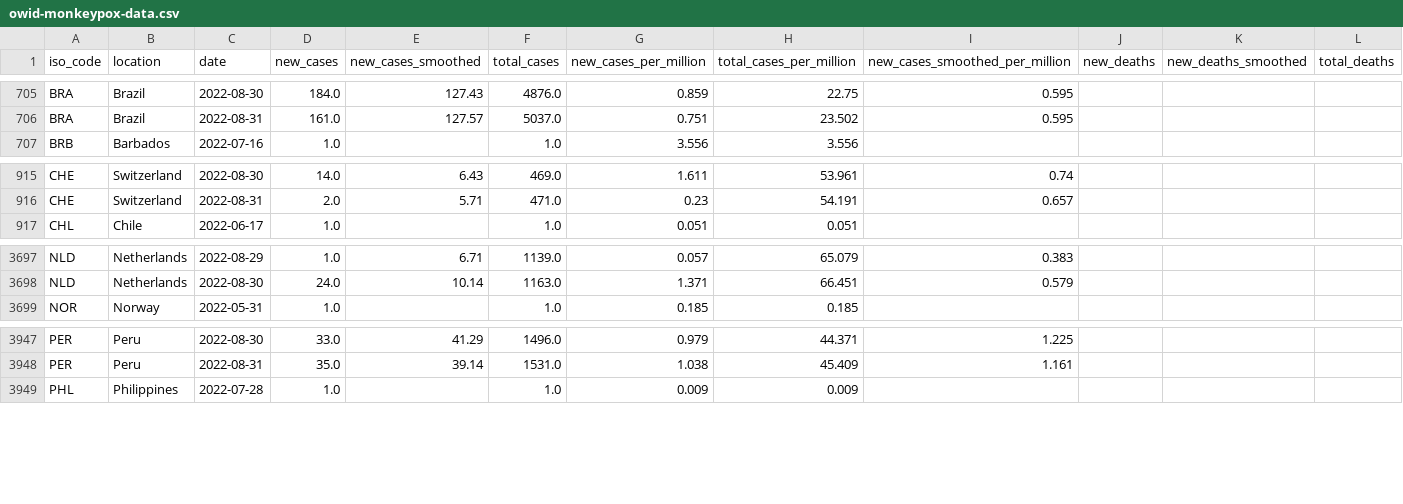
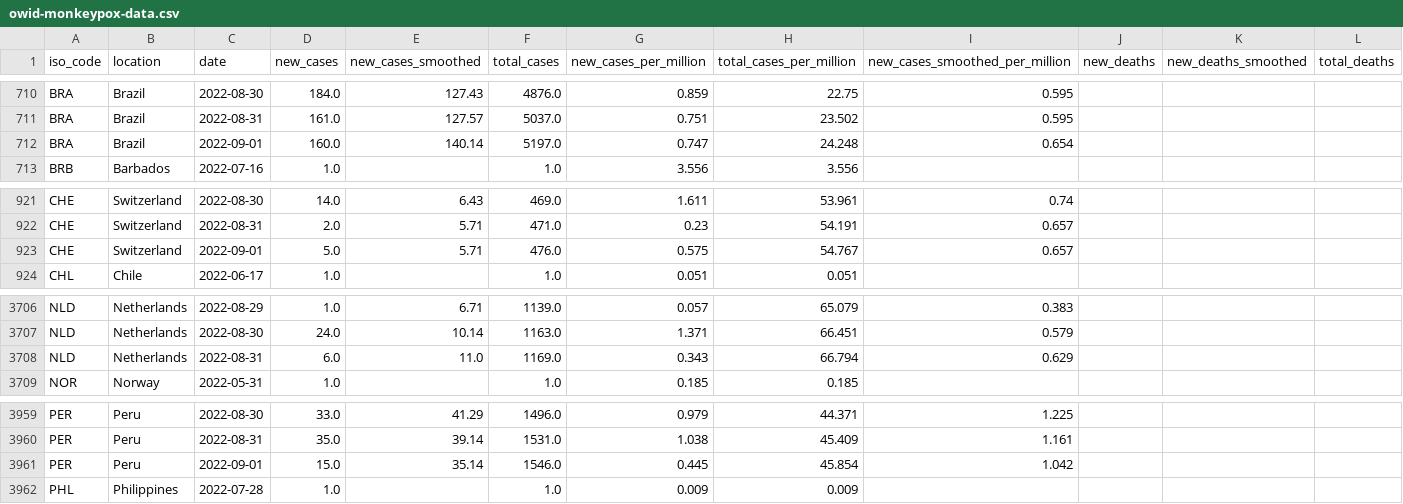
Before and after one commit to owid/monkeypox, a CSV file: owid-monkeypox-data.csv, drawn as a sheet; only a part is shown, gaps mark what is left out; rows hold the shown columns only; the diff covers the shown part only; the diff names each change by its address in the sheet, - before the commit and + after, or states it on an @@ line.

```diff
--- a/owid-monkeypox-data.csv
+++ b/owid-monkeypox-data.csv
+row 712: BRA | Brazil | 2022-09-01 | 160.0 | 140.14 | 5197.0 | 0.747 | 24.248 | 0.654
+row 923: CHE | Switzerland | 2022-09-01 | 5.0 | 5.71 | 476.0 | 0.575 | 54.767 | 0.657
+row 3708: NLD | Netherlands | 2022-08-31 | 6.0 | 11.0 | 1169.0 | 0.343 | 66.794 | 0.629
+row 3961: PER | Peru | 2022-09-01 | 15.0 | 35.14 | 1546.0 | 0.445 | 45.854 | 1.042
```
Also changed, not shown: 9 added rows and 11 edited cells elsewhere in this file.
